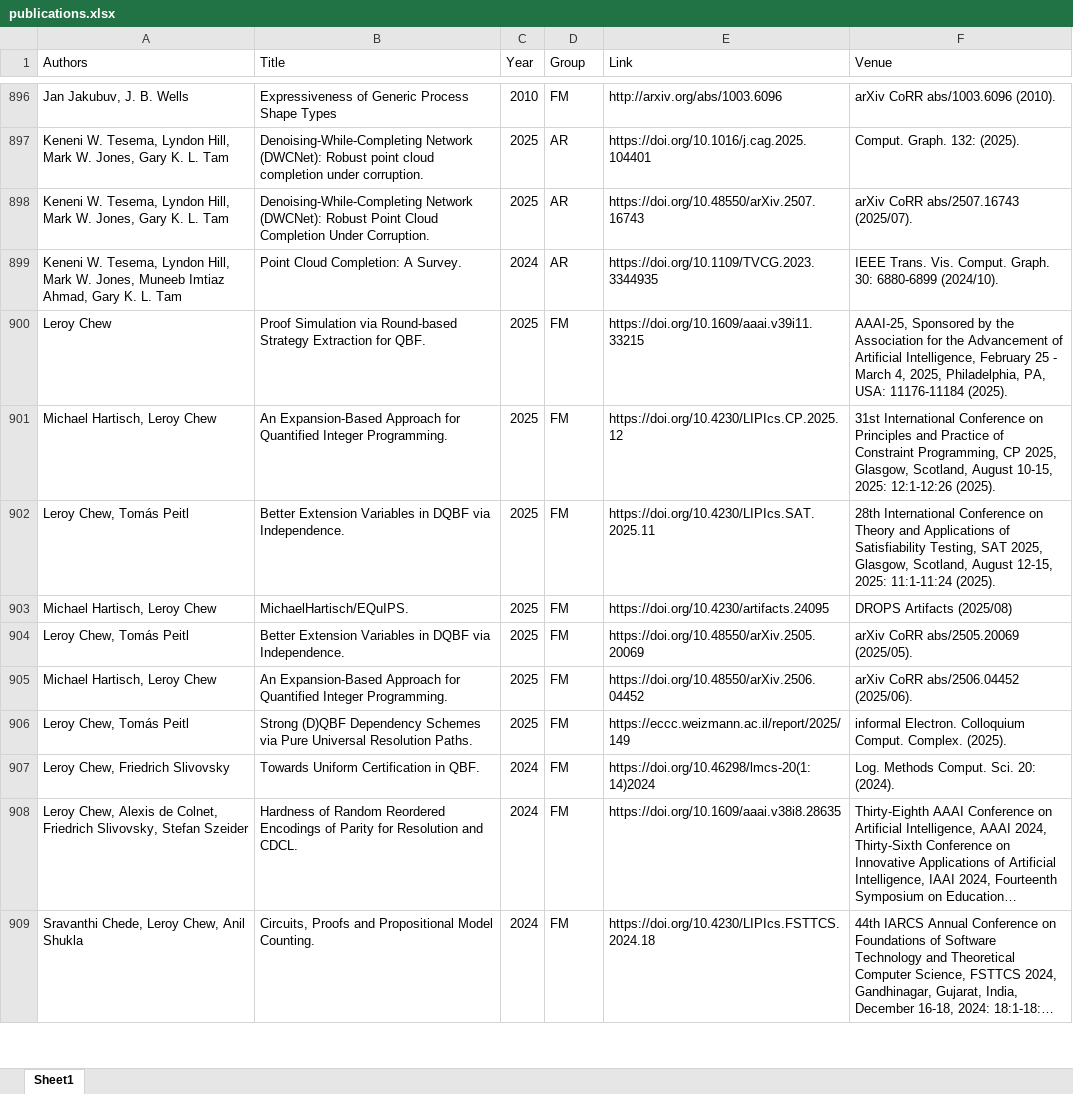
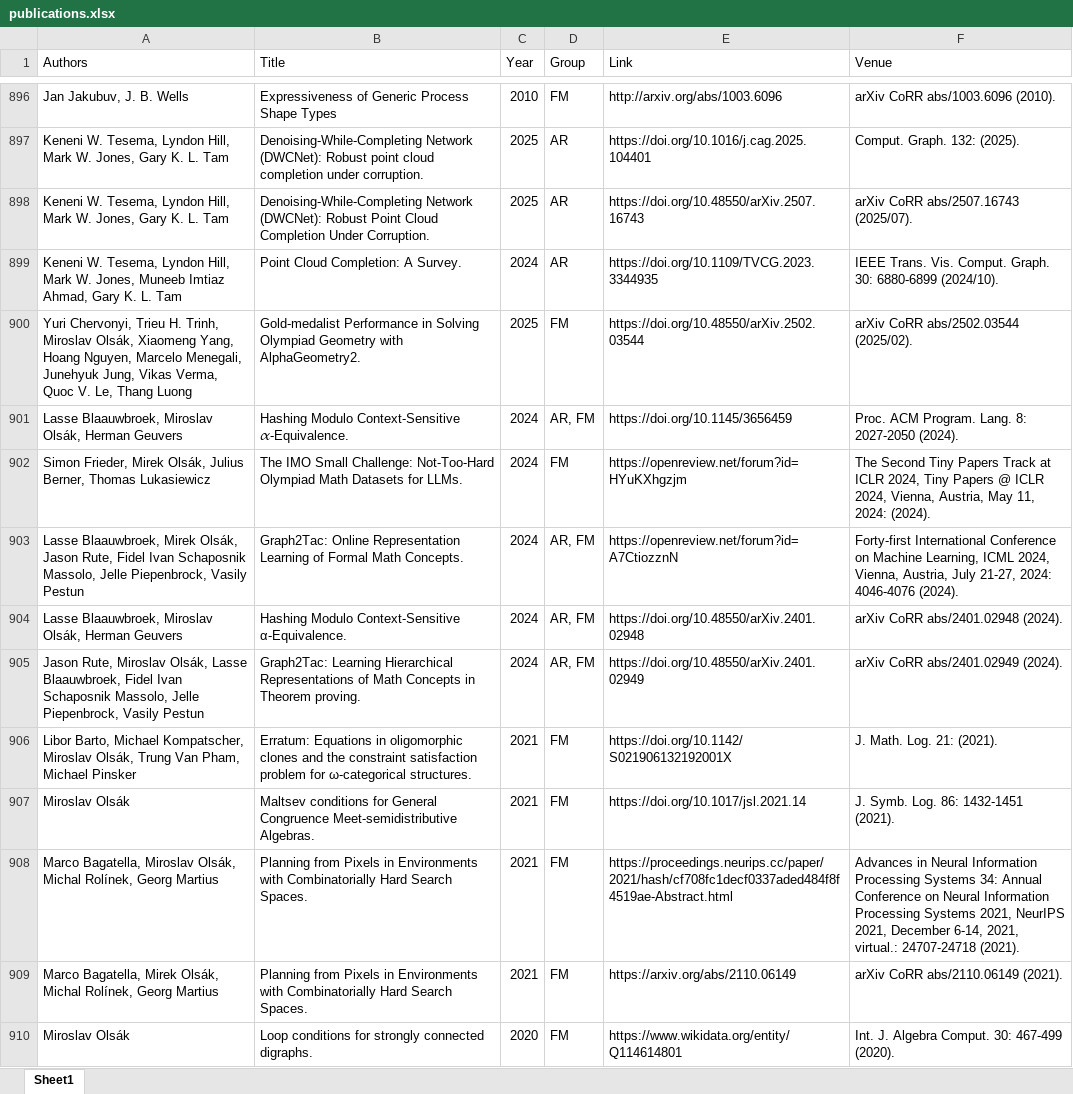
Before and after one commit to ai4reason/ai4reason.github.io, an Excel workbook: docs/download/publications.xlsx, sheet Sheet1, drawn as a sheet; only a part is shown, gaps mark what is left out; the shorter side is filled out with more unchanged rows; long unchanged cells end in …; values as stored, in another font and other column widths than the file's, no borders; the diff covers the shown part only; the diff names each change by its address in the sheet, - before the commit and + after, or states it on an @@ line.

```diff
--- a/docs/download/publications.xlsx (sheet Sheet1)
+++ b/docs/download/publications.xlsx (sheet Sheet1)
+row 900: Yuri Chervonyi, Trieu H. Trinh, Miroslav Olsák, Xiaomeng Yang, Hoang Nguyen, Marcelo Menegali, Junehyuk Jung, Vikas Verma, Quoc V. Le, Thang Luong | Gold-medalist Performance in Solving Olympiad Geometry with AlphaGeometry2. | 2025 | FM | https://doi.org/10.48550/arXiv.2502.03544 | arXiv CoRR abs/2502.03544 (2025/02).
+row 901: Lasse Blaauwbroek, Miroslav Olsák, Herman Geuvers | Hashing Modulo Context-Sensitive 𝛼-Equivalence. | 2024 | AR, FM | https://doi.org/10.1145/3656459 | Proc. ACM Program. Lang. 8: 2027-2050 (2024).
+row 902: Simon Frieder, Mirek Olsák, Julius Berner, Thomas Lukasiewicz | The IMO Small Challenge: Not-Too-Hard Olympiad Math Datasets for LLMs. | 2024 | FM | https://openreview.net/forum?id=HYuKXhgzjm | The Second Tiny Papers Track at ICLR 2024, Tiny Papers @ ICLR 2024, Vienna, Austria, May 11, 2024: (2024).
@@ row 1003 moved to row 903: Lasse Blaauwbroek, Mirek Olsák, Jason Ru… @@
+row 904: Lasse Blaauwbroek, Miroslav Olsák, Herman Geuvers | Hashing Modulo Context-Sensitive α-Equivalence. | 2024 | AR, FM | https://doi.org/10.48550/arXiv.2401.02948 | arXiv CoRR abs/2401.02948 (2024).
@@ row 1005 moved to row 905: Jason Rute, Miroslav Olsák, Lasse Blaauw… @@
+row 906: Libor Barto, Michael Kompatscher, Miroslav Olsák, Trung Van Pham, Michael Pinsker | Erratum: Equations in oligomorphic clones and the constraint satisfaction problem for ω-categorical structures. | 2021 | FM | https://doi.org/10.1142/S021906132192001X | J. Math. Log. 21: (2021).
+row 907: Miroslav Olsák | Maltsev conditions for General Congruence Meet-semidistributive Algebras. | 2021 | FM | https://doi.org/10.1017/jsl.2021.14 | J. Symb. Log. 86: 1432-1451 (2021).
+row 908: Marco Bagatella, Miroslav Olsák, Michal Rolínek, Georg Martius | Planning from Pixels in Environments with Combinatorially Hard Search Spaces. | 2021 | FM | https://proceedings.neurips.cc/paper/2021/hash/cf708fc1decf0337aded484f8f4519ae-Abstract.html | Advances in Neural Information Processing Systems 34: Annual Conference on Neural Information Processing Systems 2021, NeurIPS 2021, December 6-14, 2021, virtual.: 24707-24718 (2021).
+row 909: Marco Bagatella, Mirek Olsák, Michal Rolínek, Georg Martius | Planning from Pixels in Environments with Combinatorially Hard Search Spaces. | 2021 | FM | https://arxiv.org/abs/2110.06149 | arXiv CoRR abs/2110.06149 (2021).
+row 910: Miroslav Olsák | Loop conditions for strongly connected digraphs. | 2020 | FM | https://www.wikidata.org/entity/Q114614801 | Int. J. Algebra Comput. 30: 467-499 (2020).
```
Also changed, not shown: 10 added rows, 2 removed rows and 10 edited cells elsewhere in this sheet, 2 other files.
